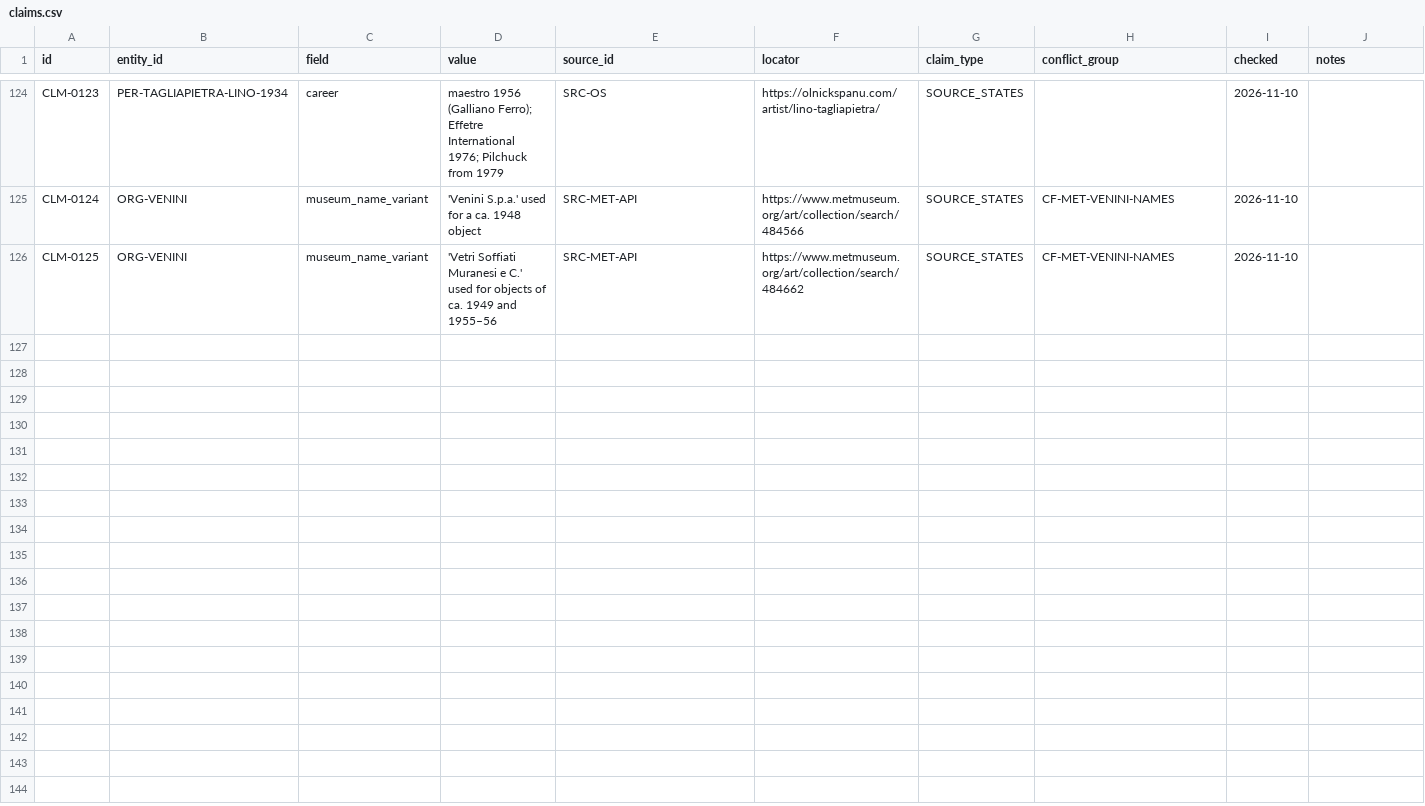
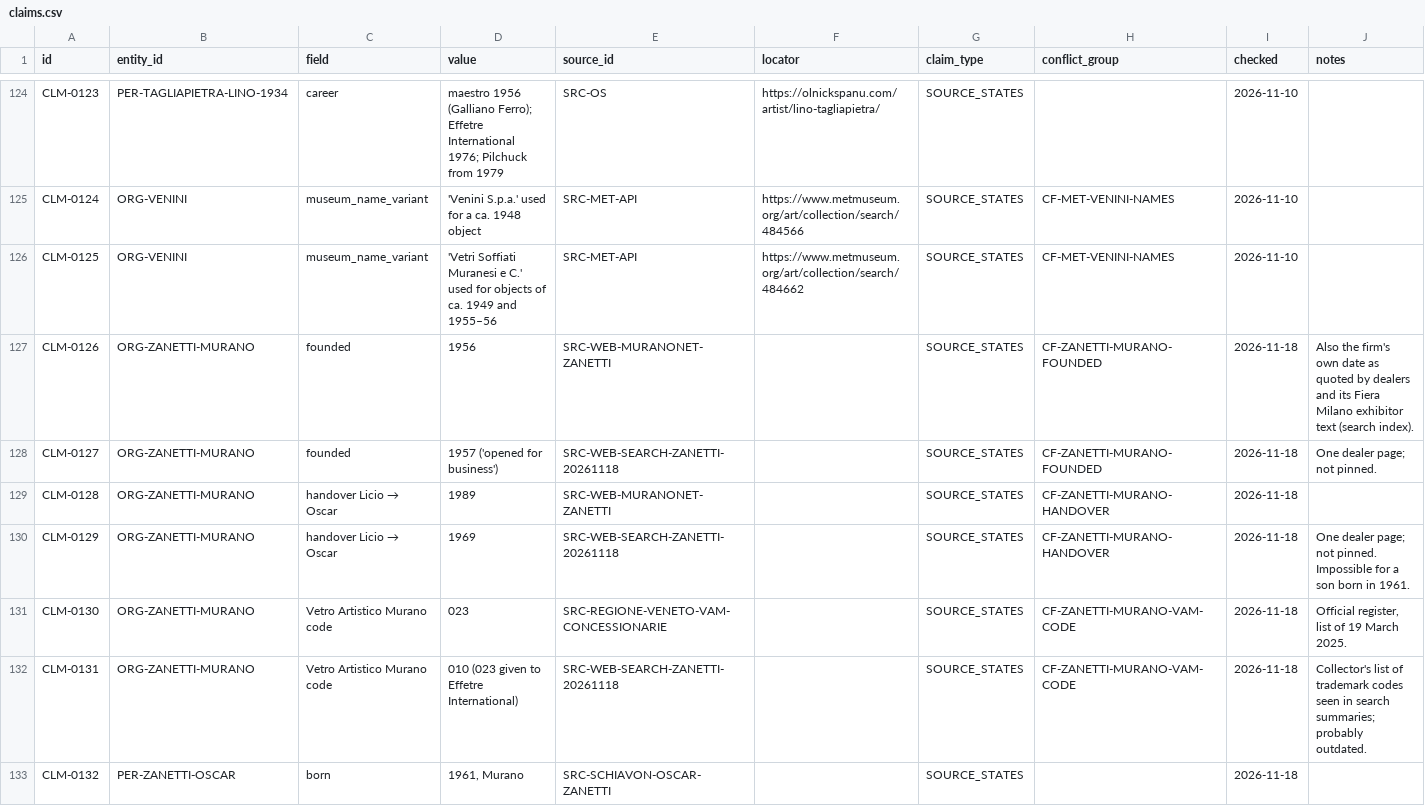
Before and after one commit to alexpoot79/Muraniq, a CSV file: research/makers/data/csv/claims.csv, drawn as a sheet; only a part is shown, gaps mark what is left out; the diff covers the shown part only.

```diff
--- a/research/makers/data/csv/claims.csv
+++ b/research/makers/data/csv/claims.csv
@@ -126 +126,8 @@ CLM-0124,ORG-VENINI,museum_name_variant,'Venini S.p.a.' used for a ca. 1948 obje
 CLM-0125,ORG-VENINI,museum_name_variant,'Vetri Soffiati Muranesi e C.' used for objects of ca. 1949 and 1955–56,SRC-MET-API,https://www.metmuseum.org/art/collection/search/484662,SOURCE_STATES,CF-MET-VENINI-NAMES,2026-11-10,
+CLM-0126,ORG-ZANETTI-MURANO,founded,1956,SRC-WEB-MURANONET-ZANETTI,,SOURCE_STATES,CF-ZANETTI-MURANO-FOUNDED,2026-11-18,Also the firm's own date as quoted by dealers and its Fiera Milano exhibitor text (search index).
+CLM-0127,ORG-ZANETTI-MURANO,founded,1957 ('opened for business'),SRC-WEB-SEARCH-ZANETTI-20261118,,SOURCE_STATES,CF-ZANETTI-MURANO-FOUNDED,2026-11-18,One dealer page; not pinned.
+CLM-0128,ORG-ZANETTI-MURANO,handover Licio → Oscar,1989,SRC-WEB-MURANONET-ZANETTI,,SOURCE_STATES,CF-ZANETTI-MURANO-HANDOVER,2026-11-18,
+CLM-0129,ORG-ZANETTI-MURANO,handover Licio → Oscar,1969,SRC-WEB-SEARCH-ZANETTI-20261118,,SOURCE_STATES,CF-ZANETTI-MURANO-HANDOVER,2026-11-18,One dealer page; not pinned. Impossible for a son born in 1961.
+CLM-0130,ORG-ZANETTI-MURANO,Vetro Artistico Murano code,023,SRC-REGIONE-VENETO-VAM-CONCESSIONARIE,,SOURCE_STATES,CF-ZANETTI-MURANO-VAM-CODE,2026-11-18,"Official register, list of 19 March 2025."
+CLM-0131,ORG-ZANETTI-MURANO,Vetro Artistico Murano code,010 (023 given to Effetre International),SRC-WEB-SEARCH-ZANETTI-20261118,,SOURCE_STATES,CF-ZANETTI-MURANO-VAM-CODE,2026-11-18,Collector's list of trademark codes seen in search summaries; probably outdated.
+CLM-0132,PER-ZANETTI-OSCAR,born,"1961, Murano",SRC-SCHIAVON-OSCAR-ZANETTI,,SOURCE_STATES,,2026-11-18,
```
Also changed, not shown: 6 added rows elsewhere in this file, research/makers/data/csv/makers.csv, research/makers/data/csv/relationships.csv, 53 other files.
